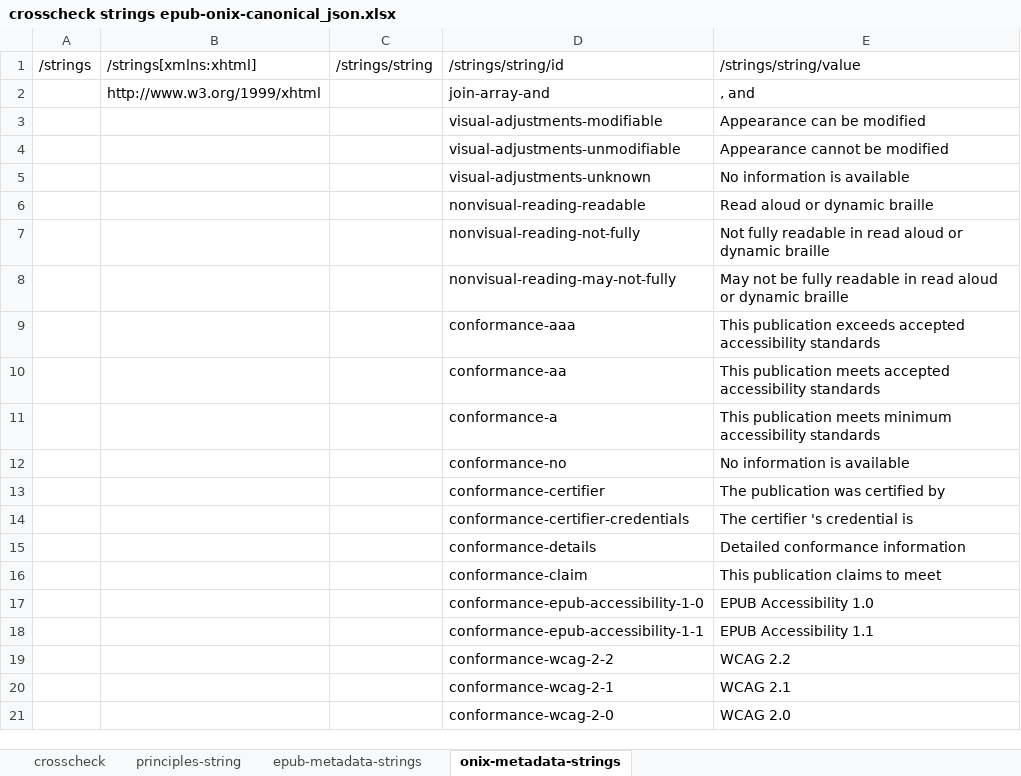
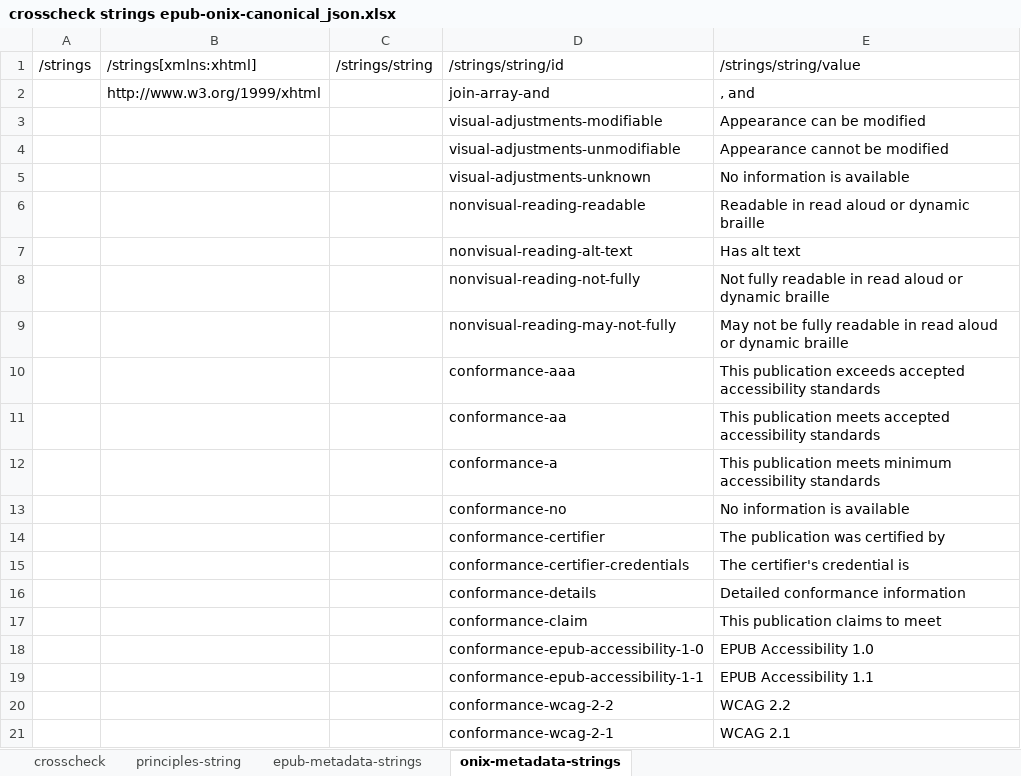
Before and after one commit to w3c/publ-a11y, an Excel workbook: a11y-meta-display-guide/2.0/draft/localizations/crosscheck strings epub-onix-canonical_json.xlsx, sheet onix-metadata-strings, drawn as a sheet; only a part is shown; the shorter side is filled out with more unchanged rows; values as stored, in another font and other column widths than the file's, no borders; addresses are those after the commit; the diff names each change by its address in the sheet, - before the commit and + after, or states it on an @@ line.

```diff
--- a/a11y-meta-display-guide/2.0/draft/localizations/crosscheck strings epub-onix-canonical_json.xlsx (sheet onix-metadata-strings)
+++ b/a11y-meta-display-guide/2.0/draft/localizations/crosscheck strings epub-onix-canonical_json.xlsx (sheet onix-metadata-strings)
-E6: Read aloud or dynamic braille
+E6: Readable in read aloud or dynamic braille
+row 7:  |  |  | nonvisual-reading-alt-text | Has alt text
-E15: The certifier 's credential is
+E15: The certifier's credential is
```
Also changed, not shown: sheet crosscheck, sheet principles-string, sheet epub-metadata-strings, formulas that keep their value.
